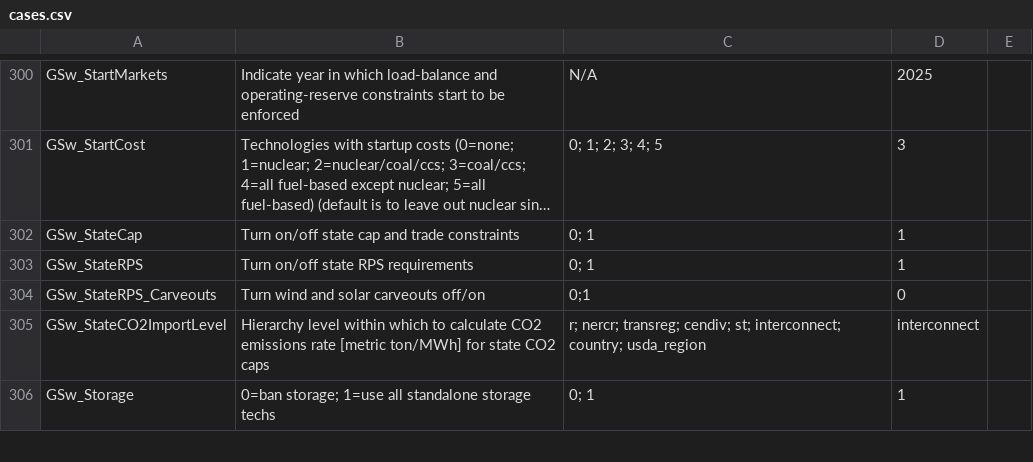
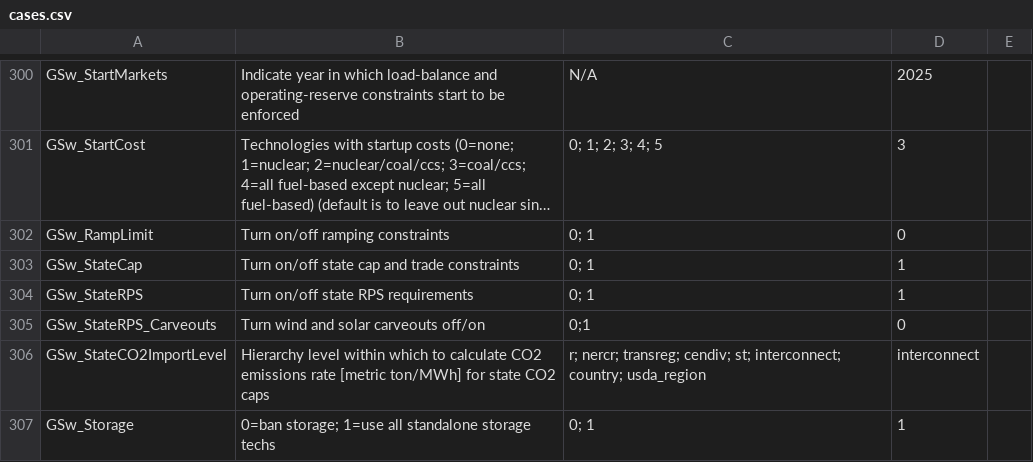
Before and after one commit to NREL/ReEDS-2.0, a CSV file: cases.csv, drawn as a sheet; only a part is shown, gaps mark what is left out; long unchanged cells end in …; the diff names each change by its address in the sheet, - before the commit and + after, or states it on an @@ line.

Commit message:
added ramp limits

```diff
--- a/cases.csv
+++ b/cases.csv
+row 302: GSw_RampLimit | Turn on/off ramping constraints | 0; 1 | 0
```
Also changed, not shown: cases_utahtest.csv, 6 other files.
